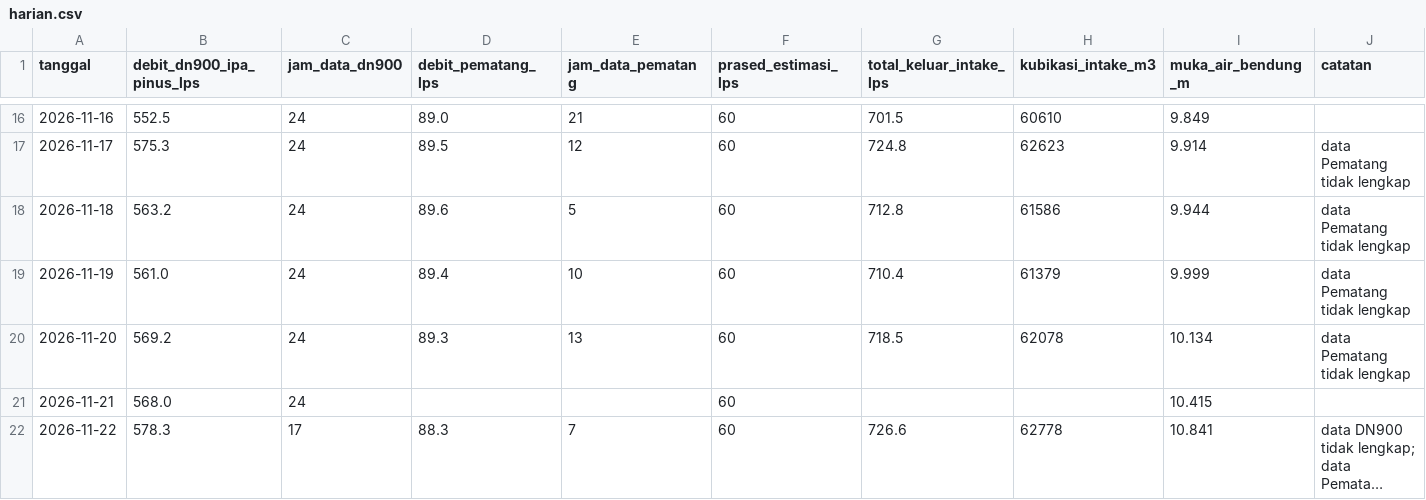
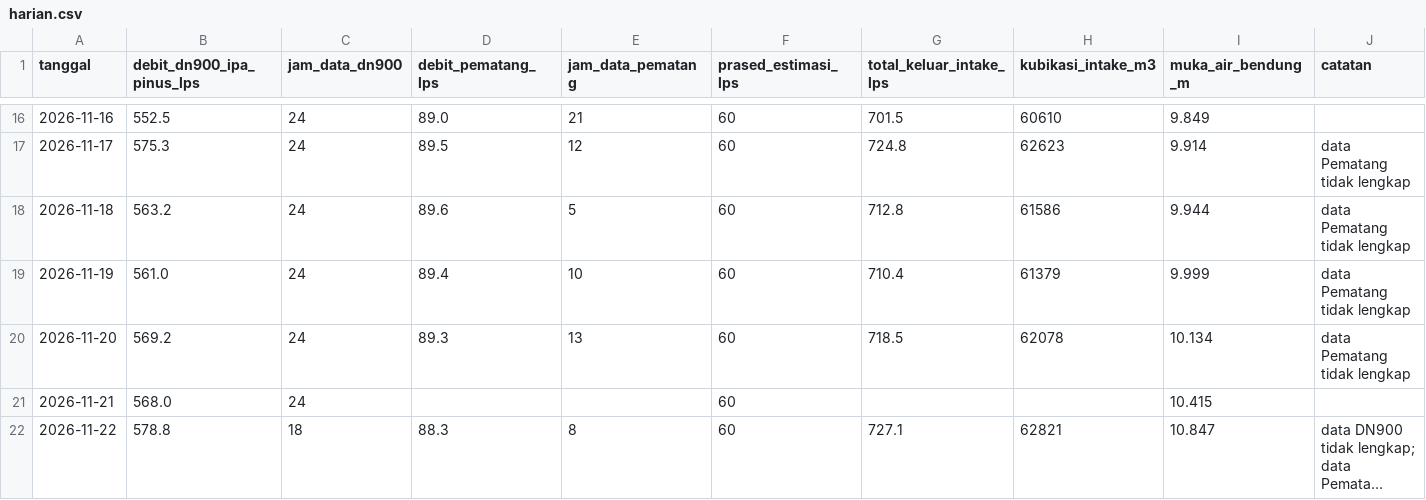
Before and after one commit to BPAMBanjarbakula/SkematikSPAM, a CSV file: harian.csv, drawn as a sheet; only a part is shown, gaps mark what is left out; long unchanged cells end in …; the diff names each change by its address in the sheet, - before the commit and + after, or states it on an @@ line.

Commit message:
Data flowmeter 2026-11-22T09:26:25Z

```diff
--- a/harian.csv
+++ b/harian.csv
-B22 (debit_dn900_ipa_pinus_lps): 578.3
+B22 (debit_dn900_ipa_pinus_lps): 578.8
-C22 (jam_data_dn900): 17
+C22 (jam_data_dn900): 18
-E22 (jam_data_pematang): 7
+E22 (jam_data_pematang): 8
-G22 (total_keluar_intake_lps): 726.6
+G22 (total_keluar_intake_lps): 727.1
-H22 (kubikasi_intake_m3): 62778
+H22 (kubikasi_intake_m3): 62821
-I22 (muka_air_bendung_m): 10.841
+I22 (muka_air_bendung_m): 10.847
```
Also changed, not shown: 1 other file.
